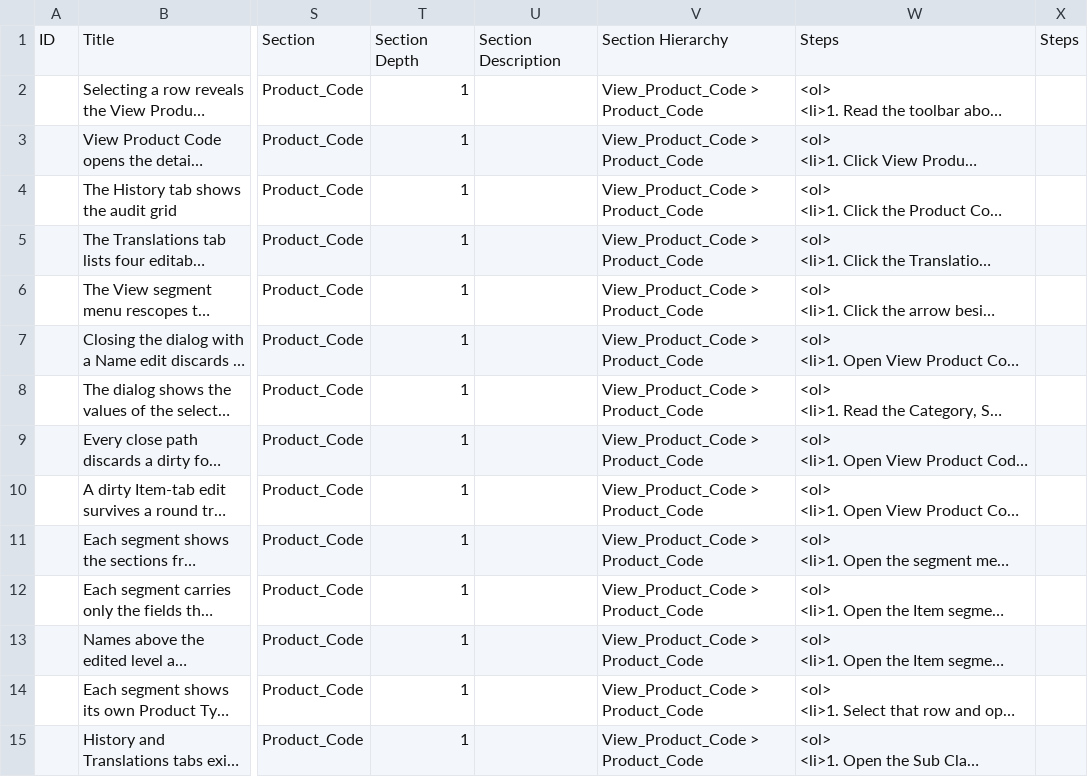
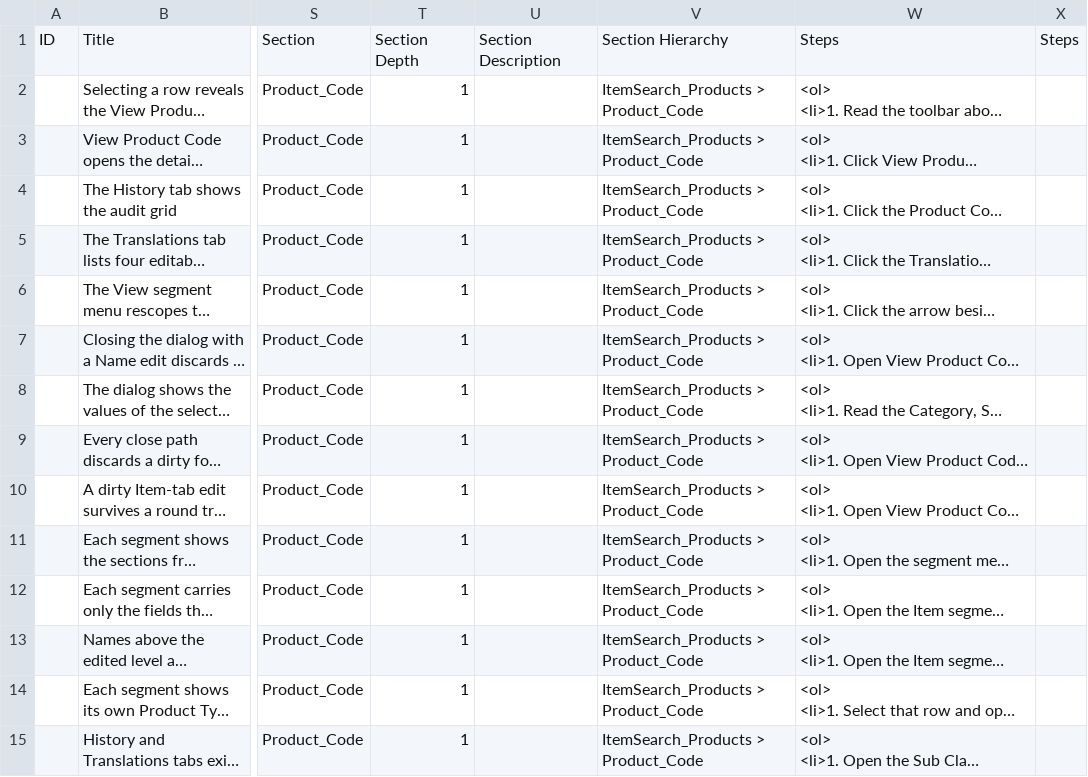
Before and after one commit to omeesham/EncoreGlobal_AI_Test_Framework, a CSV file: testcases-testrail-import/itemsearch_products/item-search-products-view-product-code.csv, drawn as a sheet; only a part is shown, gaps mark what is left out; long unchanged cells end in …; the diff covers the shown part only; the diff names each change by its address in the sheet, - before the commit and + after, or states it on an @@ line.

```diff
--- a/testcases-testrail-import/itemsearch_products/item-search-products-view-product-code.csv
+++ b/testcases-testrail-import/itemsearch_products/item-search-products-view-product-code.csv
-V2:V15: View_Product_Code > Product_Code
+V2:V15: ItemSearch_Products > Product_Code
```
Also changed, not shown: 42 edited cells elsewhere in this file, testcases-testrail-import/itemsearch_products/item-search-product-search-filters.csv, testcases-testrail-import/itemsearch_products/item-search-product-search.csv, 18 other files.
